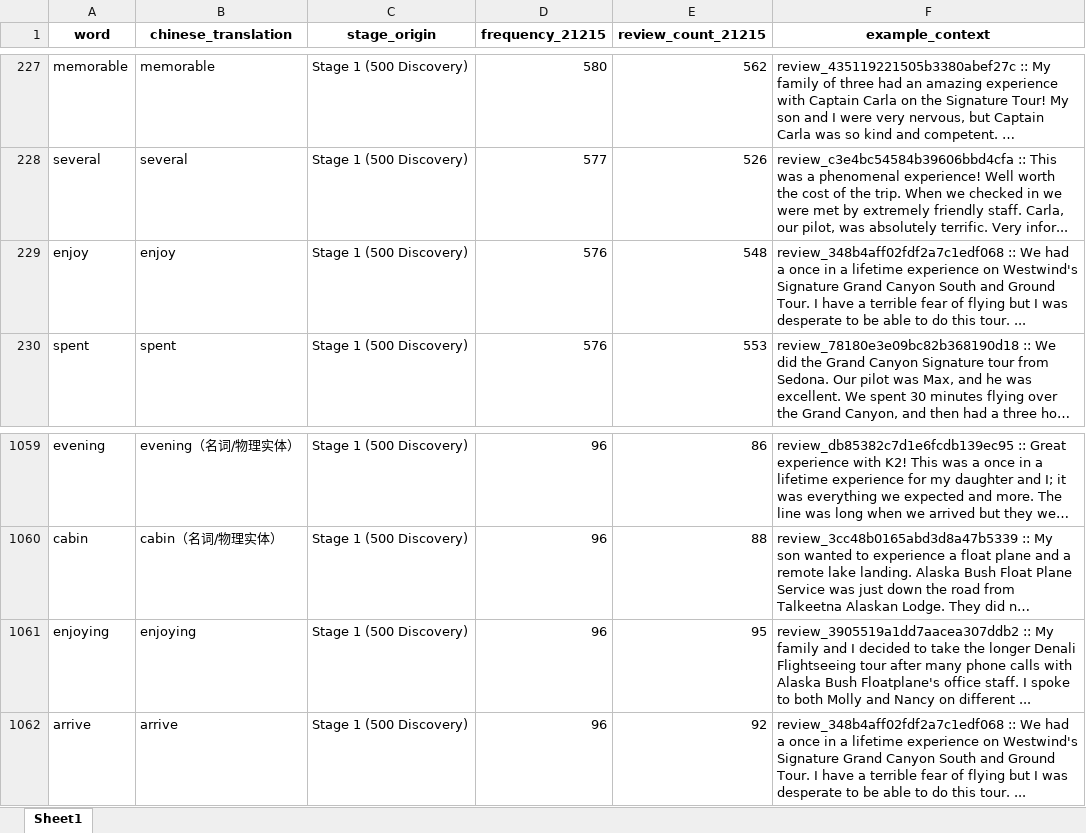
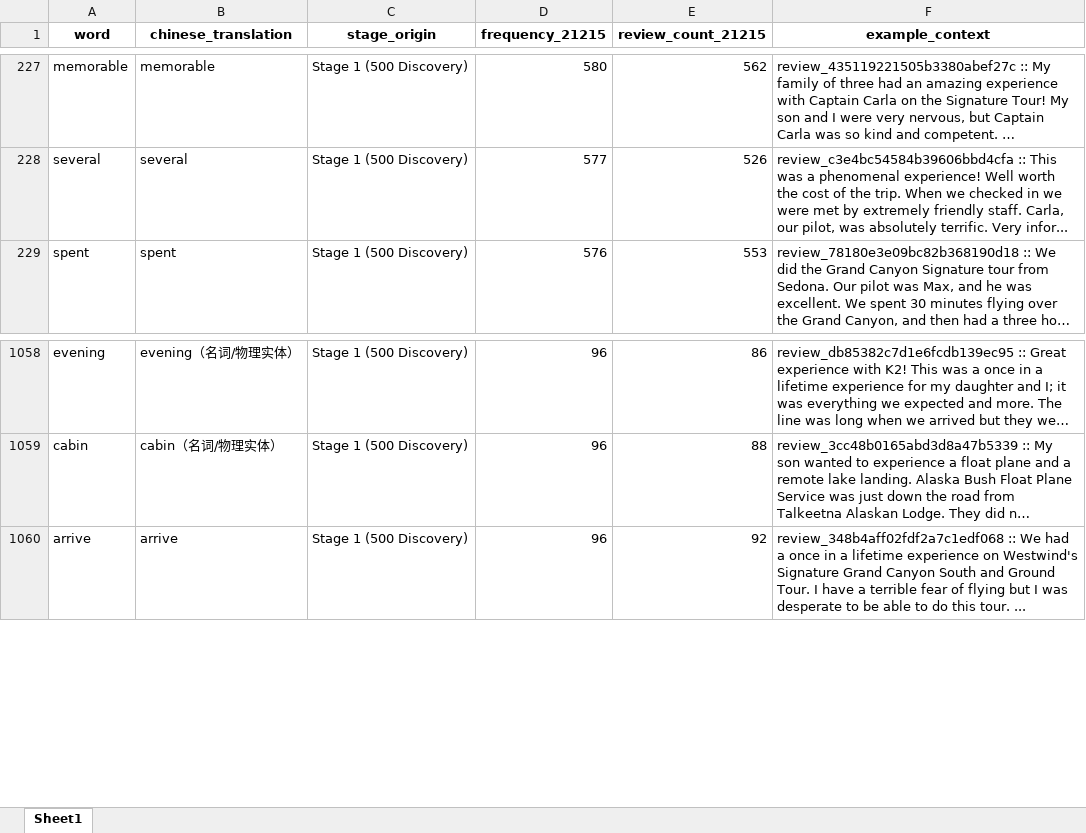
Before and after one commit to ypeng12/Low-Altitude, an Excel workbook: data/derived_outputs/removed_non_emotion_words_log.xlsx, sheet Sheet1, drawn as a sheet; only a part is shown, gaps mark what is left out; long unchanged cells end in …; values as stored, in another font and other column widths than the file's, no borders; the diff names each change by its address in the sheet, - before the commit and + after, or states it on an @@ line.

Commit message:
feat(ai): add enjoy and enjoying to master gold emotion codebook

```diff
--- a/data/derived_outputs/removed_non_emotion_words_log.xlsx (sheet Sheet1)
+++ b/data/derived_outputs/removed_non_emotion_words_log.xlsx (sheet Sheet1)
-row 229: enjoy | enjoy | Stage 1 (500 Discovery) | 576 | 548 | review_348b4aff02fdf2a7c1edf068 :: We had a once in a lifetime experience on Westwind's Signature Grand Canyon South and Ground Tour. I have a terrible fear of flying but I was desperate to be able to do this tour. ...
-row 1061: enjoying | enjoying | Stage 1 (500 Discovery) | 96 | 95 | review_3905519a1dd7aacea307ddb2 :: My family and I decided to take the longer Denali Flightseeing tour after many phone calls with Alaska Bush Floatplane's office staff. I spoke to both Molly and Nancy on different ...
```
Also changed, not shown: data/derived_outputs/gold_emotion_lexicon_codebook.xlsx, 3 other files.
